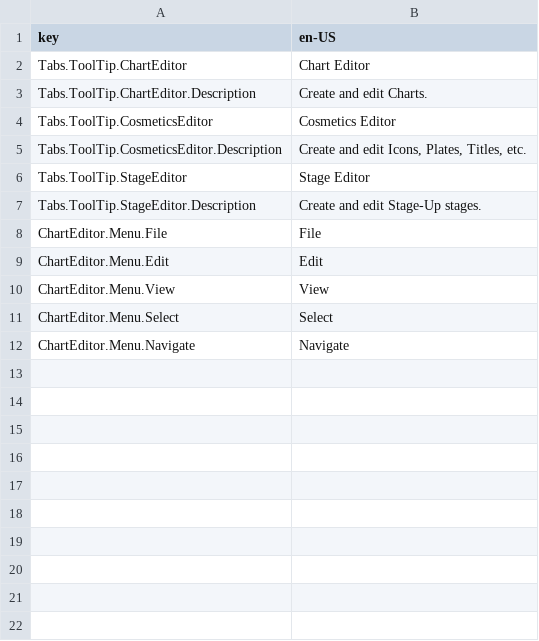
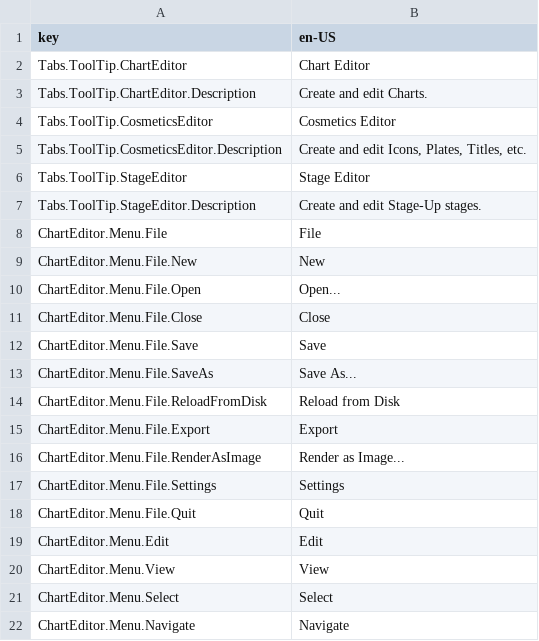
Before and after one commit to Yasu3D/SaturnEdit, a CSV file: Assets/Locales/locales.csv, drawn as a sheet.

```diff
--- a/Assets/Locales/locales.csv
+++ b/Assets/Locales/locales.csv
@@ -8,2 +8,12 @@ Tabs.ToolTip.StageEditor.Description,Create and edit Stage-Up stages.
 ChartEditor.Menu.File,File
+ChartEditor.Menu.File.New,New
+ChartEditor.Menu.File.Open,Open...
+ChartEditor.Menu.File.Close,Close
+ChartEditor.Menu.File.Save,Save
+ChartEditor.Menu.File.SaveAs,Save As...
+ChartEditor.Menu.File.ReloadFromDisk,Reload from Disk
+ChartEditor.Menu.File.Export,Export
+ChartEditor.Menu.File.RenderAsImage,Render as Image...
+ChartEditor.Menu.File.Settings,Settings
+ChartEditor.Menu.File.Quit,Quit
 ChartEditor.Menu.Edit,Edit
```
Also changed, not shown: 7 other files.
